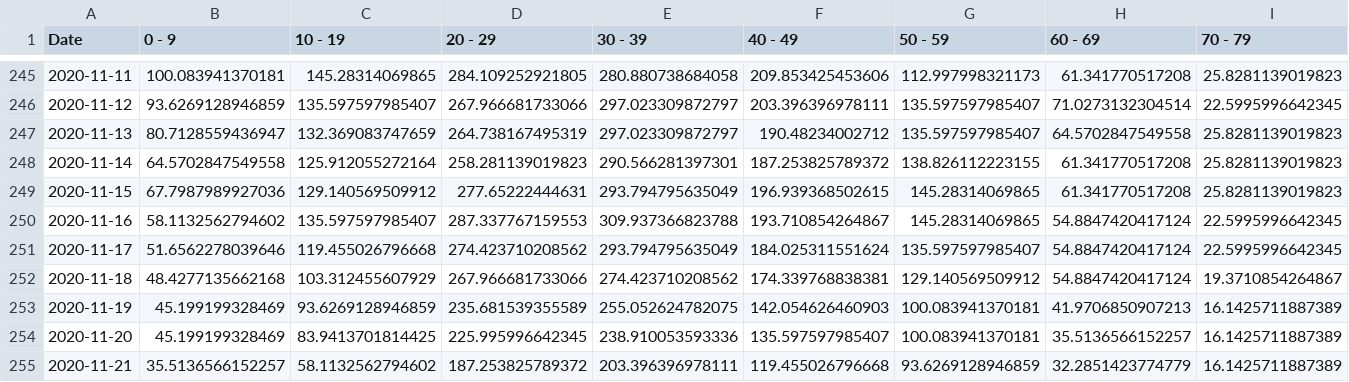
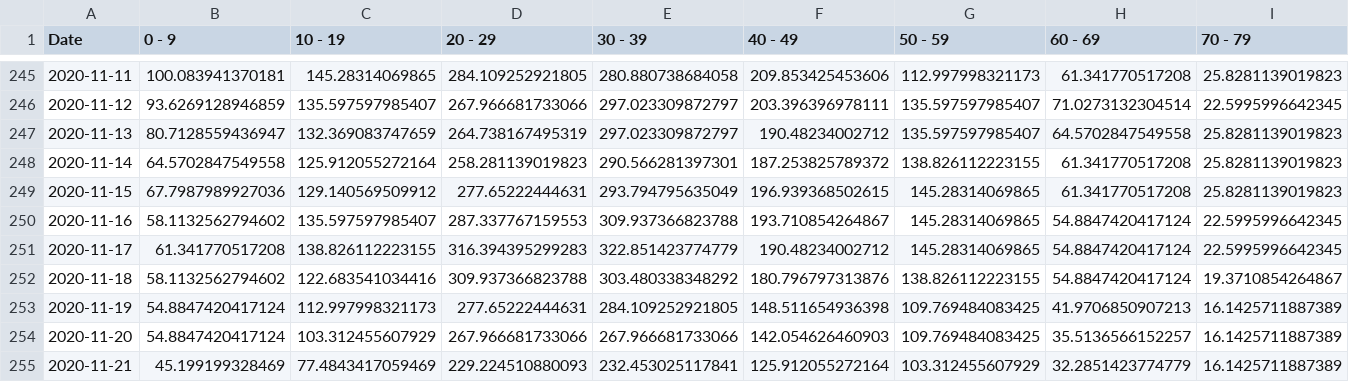
Before and after one commit to SCPHCovid19Data/scph_covid19, a CSV file: age_14d_period_historical_eng.csv, drawn as a sheet; only a part is shown, gaps mark what is left out; the diff covers the shown part only; the diff names each change by its address in the sheet, - before the commit and + after, or states it on an @@ line.

```diff
--- a/age_14d_period_historical_eng.csv
+++ b/age_14d_period_historical_eng.csv
-B251 (0 - 9): 51.6562278039646
+B251 (0 - 9): 61.341770517208
-C251 (10 - 19): 119.455026796668
+C251 (10 - 19): 138.826112223155
-D251 (20 - 29): 274.423710208562
+D251 (20 - 29): 316.394395299283
-E251 (30 - 39): 293.794795635049
+E251 (30 - 39): 322.851423774779
-F251 (40 - 49): 184.025311551624
+F251 (40 - 49): 190.48234002712
-G251 (50 - 59): 135.597597985407
+G251 (50 - 59): 145.28314069865
-B252 (0 - 9): 48.4277135662168
+B252 (0 - 9): 58.1132562794602
-C252 (10 - 19): 103.312455607929
+C252 (10 - 19): 122.683541034416
-D252 (20 - 29): 267.966681733066
+D252 (20 - 29): 309.937366823788
-E252 (30 - 39): 274.423710208562
+E252 (30 - 39): 303.480338348292
-F252 (40 - 49): 174.339768838381
+F252 (40 - 49): 180.796797313876
-G252 (50 - 59): 129.140569509912
+G252 (50 - 59): 138.826112223155
-B253:B254 (0 - 9): 45.199199328469
+B253:B254 (0 - 9): 54.8847420417124
-C253 (10 - 19): 93.6269128946859
+C253 (10 - 19): 112.997998321173
-D253 (20 - 29): 235.681539355589
+D253 (20 - 29): 277.65222444631
-E253 (30 - 39): 255.052624782075
+E253 (30 - 39): 284.109252921805
-F253 (40 - 49): 142.054626460903
+F253 (40 - 49): 148.511654936398
-G253:G254 (50 - 59): 100.083941370181
+G253:G254 (50 - 59): 109.769484083425
-C254 (10 - 19): 83.9413701814425
+C254 (10 - 19): 103.312455607929
-D254 (20 - 29): 225.995996642345
+D254 (20 - 29): 267.966681733066
-E254 (30 - 39): 238.910053593336
+E254 (30 - 39): 267.966681733066
-F254 (40 - 49): 135.597597985407
+F254 (40 - 49): 142.054626460903
-B255 (0 - 9): 35.5136566152257
+B255 (0 - 9): 45.199199328469
-C255 (10 - 19): 58.1132562794602
+C255 (10 - 19): 77.4843417059469
-D255 (20 - 29): 187.253825789372
+D255 (20 - 29): 229.224510880093
-E255 (30 - 39): 203.396396978111
+E255 (30 - 39): 232.453025117841
-F255 (40 - 49): 119.455026796668
+F255 (40 - 49): 125.912055272164
-G255 (50 - 59): 93.6269128946859
+G255 (50 - 59): 103.312455607929
```
Also changed, not shown: 1 added row and 48 edited cells elsewhere in this file, pon_incidence_hist_eng.csv, pon_incidence_hist_esp.csv, 48 other files.
